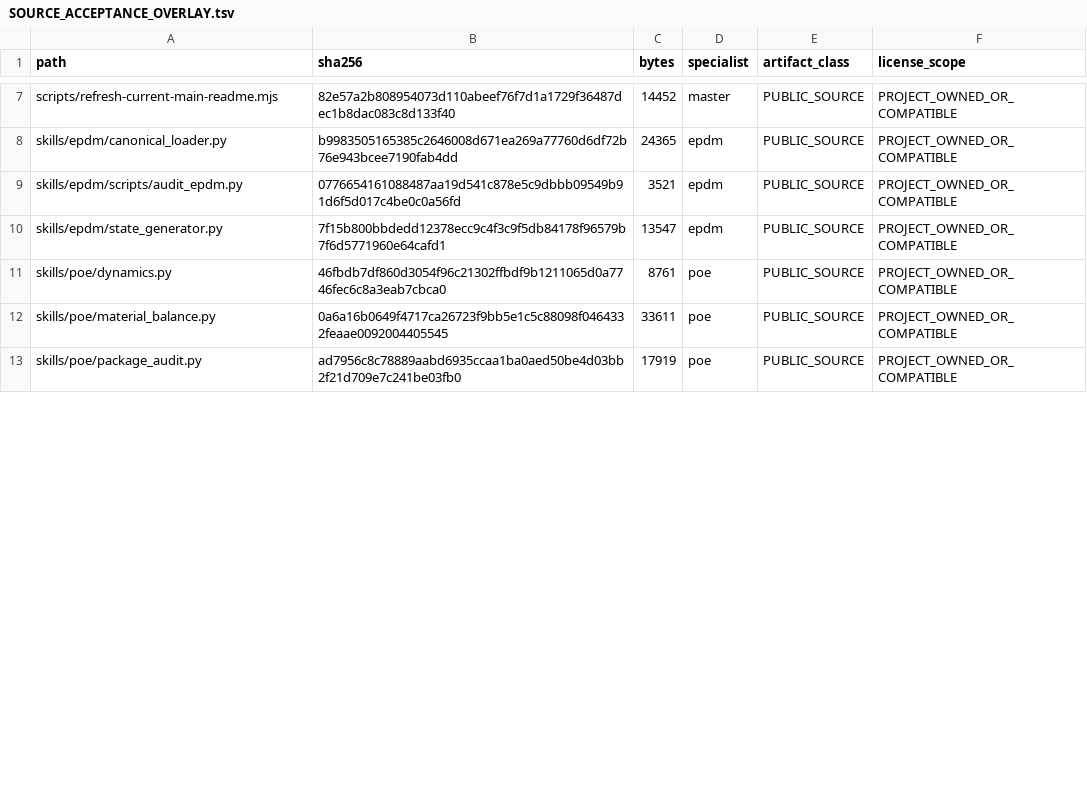
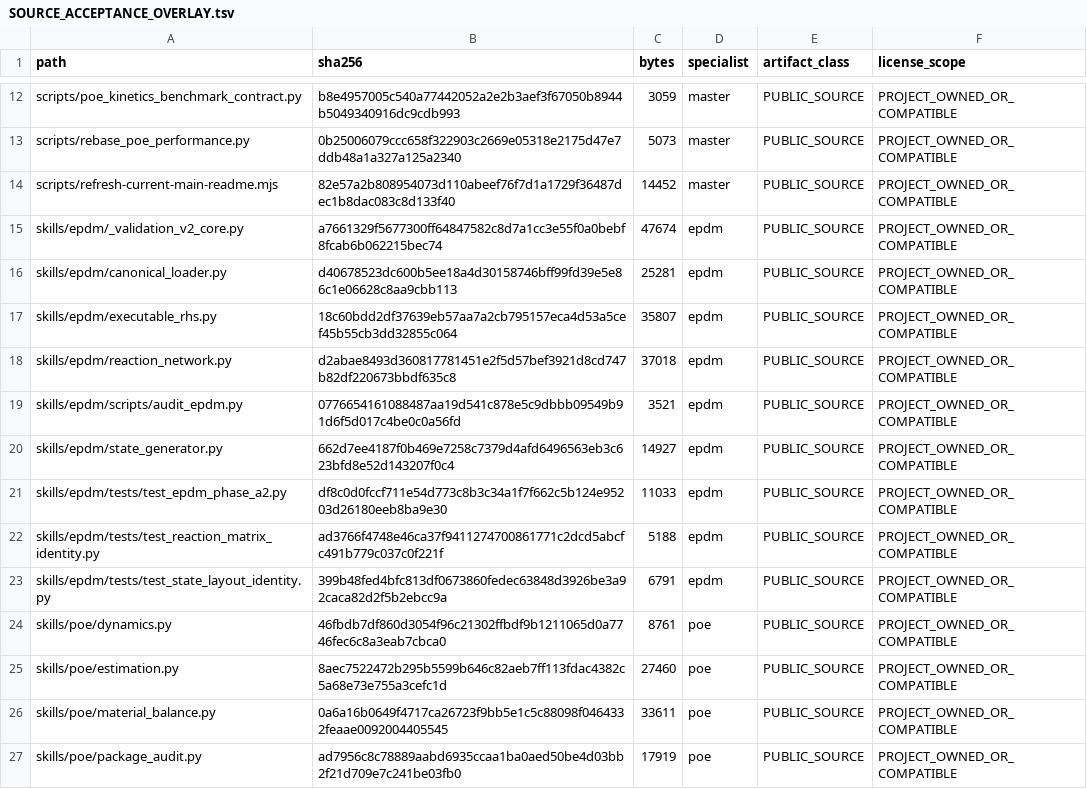
Before and after one commit to SUNHAOJUN22/TSAO-PROCESSING-SKILL, a TSV file: reports/SOURCE_ACCEPTANCE_OVERLAY.tsv, drawn as a sheet; only a part is shown, gaps mark what is left out; addresses are those after the commit; the diff covers the shown part only; the diff names each change by its address in the sheet, - before the commit and + after, or states it on an @@ line.

Commit message:
fix: preserve processing model identity and governed data contracts
Bind canonical reaction matrices and state positions to the executable model, validate required property-model context at runtime, and require explicit public classifications without changing controlled source records.

Compare the corrected 13-state POE mass-moment workload with its pinned same-run model baseline; retain legacy 11-state evidence as not comparable. Reduce Jacobian column-copy overhead while preserving validation, output isolation and rank thresholds.

Correctness, conservation oracles, controlled-data containment and CLI checks passed. Local complete qualification remains open: the full performance gate failed under measured timing variability, and a separate CPU-pinned attempt stopped on an unexplained empty build-directory recurrence. No thresholds or test workloads were relaxed; exact remote CI must decide acceptance.

```diff
--- a/reports/SOURCE_ACCEPTANCE_OVERLAY.tsv
+++ b/reports/SOURCE_ACCEPTANCE_OVERLAY.tsv
+row 12: scripts/poe_kinetics_benchmark_contract.py | b8e4957005c540a77442052a2e2b3aef3f67050b8944b5049340916dc9cdb993 | 3059 | master | PUBLIC_SOURCE | PROJECT_OWNED_OR_COMPATIBLE
+row 13: scripts/rebase_poe_performance.py | 0b25006079ccc658f322903c2669e05318e2175d47e7ddb48a1a327a125a2340 | 5073 | master | PUBLIC_SOURCE | PROJECT_OWNED_OR_COMPATIBLE
+row 15: skills/epdm/_validation_v2_core.py | a7661329f5677300ff64847582c8d7a1cc3e55f0a0bebf8fcab6b062215bec74 | 47674 | epdm | PUBLIC_SOURCE | PROJECT_OWNED_OR_COMPATIBLE
-B16 (sha256): b9983505165385c2646008d671ea269a77760d6df72b76e943bcee7190fab4dd
+B16 (sha256): d40678523dc600b5ee18a4d30158746bff99fd39e5e86c1e06628c8aa9cbb113
-C16 (bytes): 24365
+C16 (bytes): 25281
+row 17: skills/epdm/executable_rhs.py | 18c60bdd2df37639eb57aa7a2cb795157eca4d53a5cef45b55cb3dd32855c064 | 35807 | epdm | PUBLIC_SOURCE | PROJECT_OWNED_OR_COMPATIBLE
+row 18: skills/epdm/reaction_network.py | d2abae8493d360817781451e2f5d57bef3921d8cd747b82df220673bbdf635c8 | 37018 | epdm | PUBLIC_SOURCE | PROJECT_OWNED_OR_COMPATIBLE
-B20 (sha256): 7f15b800bbdedd12378ecc9c4f3c9f5db84178f96579b7f6d5771960e64cafd1
+B20 (sha256): 662d7ee4187f0b469e7258c7379d4afd6496563eb3c623bfd8e52d143207f0c4
-C20 (bytes): 13547
+C20 (bytes): 14927
+row 21: skills/epdm/tests/test_epdm_phase_a2.py | df8c0d0fccf711e54d773c8b3c34a1f7f662c5b124e95203d26180eeb8ba9e30 | 11033 | epdm | PUBLIC_SOURCE | PROJECT_OWNED_OR_COMPATIBLE
+row 22: skills/epdm/tests/test_reaction_matrix_identity.py | ad3766f4748e46ca37f9411274700861771c2dcd5abcfc491b779c037c0f221f | 5188 | epdm | PUBLIC_SOURCE | PROJECT_OWNED_OR_COMPATIBLE
+row 23: skills/epdm/tests/test_state_layout_identity.py | 399b48fed4bfc813df0673860fedec63848d3926be3a92caca82d2f5b2ebcc9a | 6791 | epdm | PUBLIC_SOURCE | PROJECT_OWNED_OR_COMPATIBLE
+row 25: skills/poe/estimation.py | 8aec7522472b295b5599b646c82aeb7ff113fdac4382c5a68e73e755a3cefc1d | 27460 | poe | PUBLIC_SOURCE | PROJECT_OWNED_OR_COMPATIBLE
```
Also changed, not shown: 11 added rows and 2 edited cells elsewhere in this file, reports/SOURCE_CORE_OVERLAY.tsv, 23 other files.
